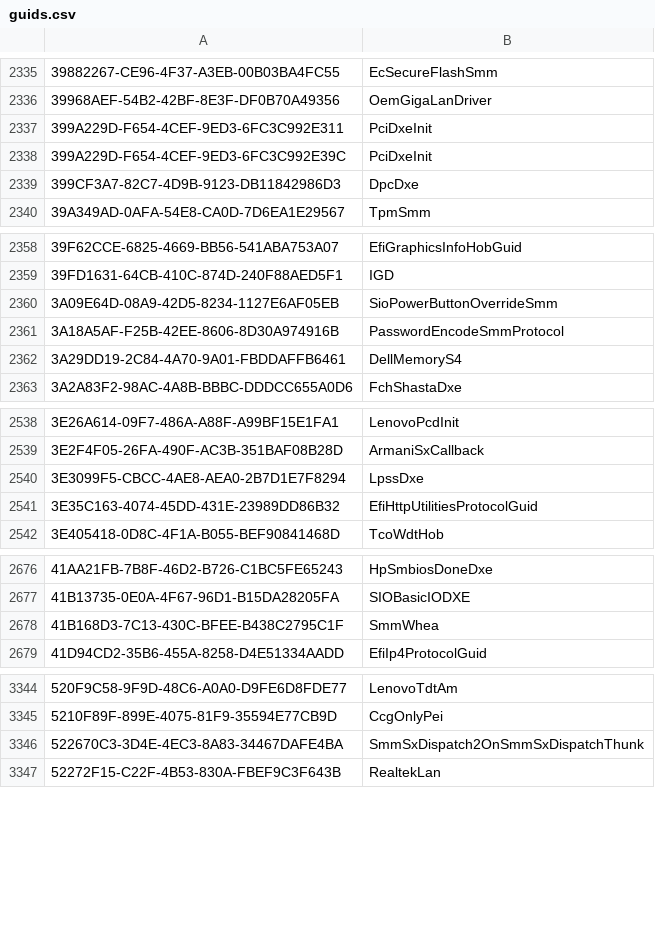
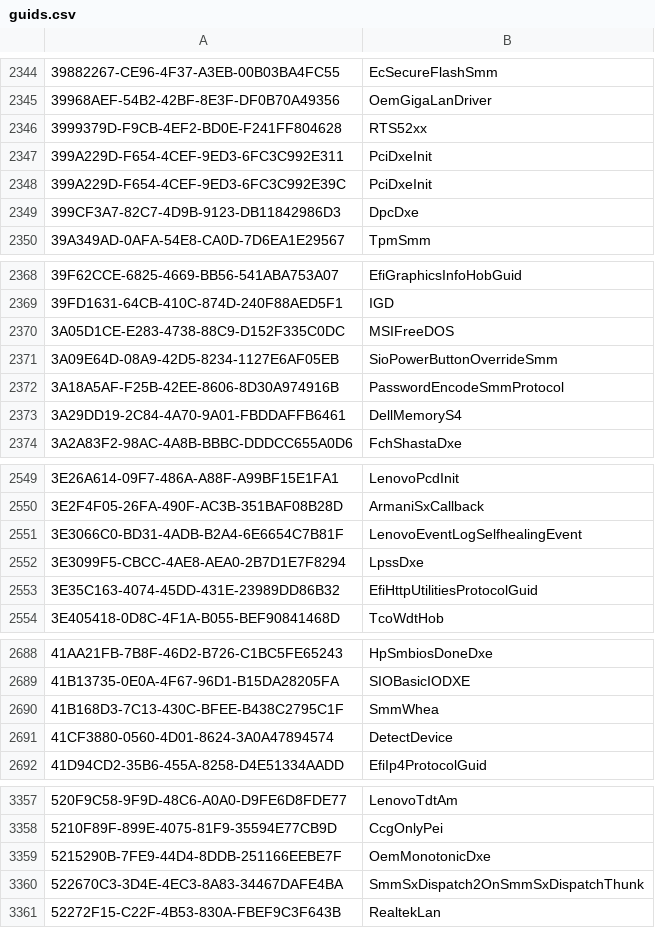
Before and after one commit to LongSoft/UEFITool, a CSV file: common/guids.csv, drawn as a sheet; only a part is shown, gaps mark what is left out; the diff covers the shown part only.

```diff
--- a/common/guids.csv
+++ b/common/guids.csv
@@ -2336,2 +2345,3 @@
 39968AEF-54B2-42BF-8E3F-DF0B70A49356,OemGigaLanDriver
+3999379D-F9CB-4EF2-BD0E-F241FF804628,RTS52xx
 399A229D-F654-4CEF-9ED3-6FC3C992E311,PciDxeInit
@@ -2359,2 +2369,3 @@
 39FD1631-64CB-410C-874D-240F88AED5F1,IGD
+3A05D1CE-E283-4738-88C9-D152F335C0DC,MSIFreeDOS
 3A09E64D-08A9-42D5-8234-1127E6AF05EB,SioPowerButtonOverrideSmm
@@ -2539,2 +2550,3 @@
 3E2F4F05-26FA-490F-AC3B-351BAF08B28D,ArmaniSxCallback
+3E3066C0-BD31-4ADB-B2A4-6E6654C7B81F,LenovoEventLogSelfhealingEvent
 3E3099F5-CBCC-4AE8-AEA0-2B7D1E7F8294,LpssDxe
@@ -2678,2 +2690,3 @@
 41B168D3-7C13-430C-BFEE-B438C2795C1F,SmmWhea
+41CF3880-0560-4D01-8624-3A0A47894574,DetectDevice
 41D94CD2-35B6-455A-8258-D4E51334AADD,EfiIp4ProtocolGuid
@@ -3345,2 +3358,3 @@
 5210F89F-899E-4075-81F9-35594E77CB9D,CcgOnlyPei
+5215290B-7FE9-44D4-8DDB-251166EEBE7F,OemMonotonicDxe
 522670C3-3D4E-4EC3-8A83-34467DAFE4BA,SmmSxDispatch2OnSmmSxDispatchThunk
```
Also changed, not shown: 31 added rows elsewhere in this file, 13 other files.
